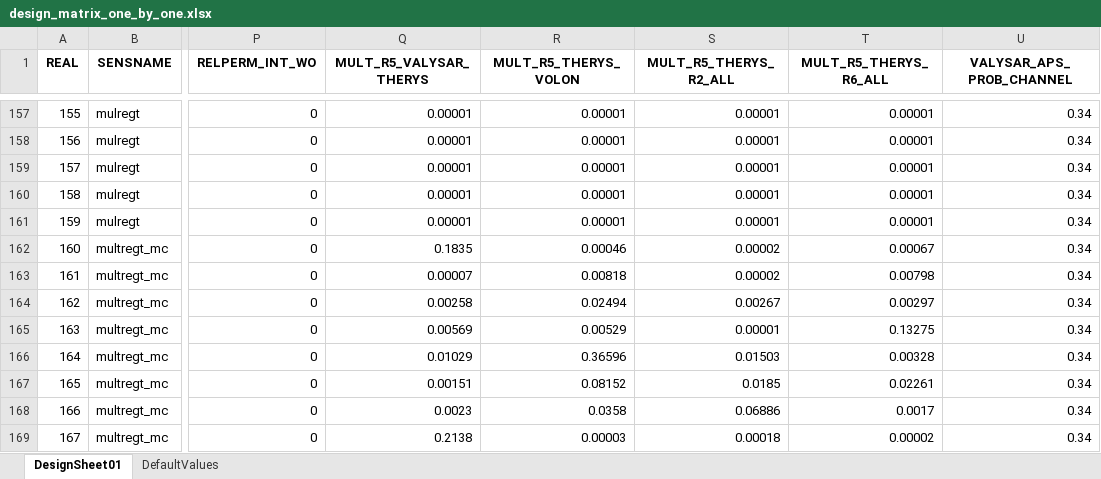
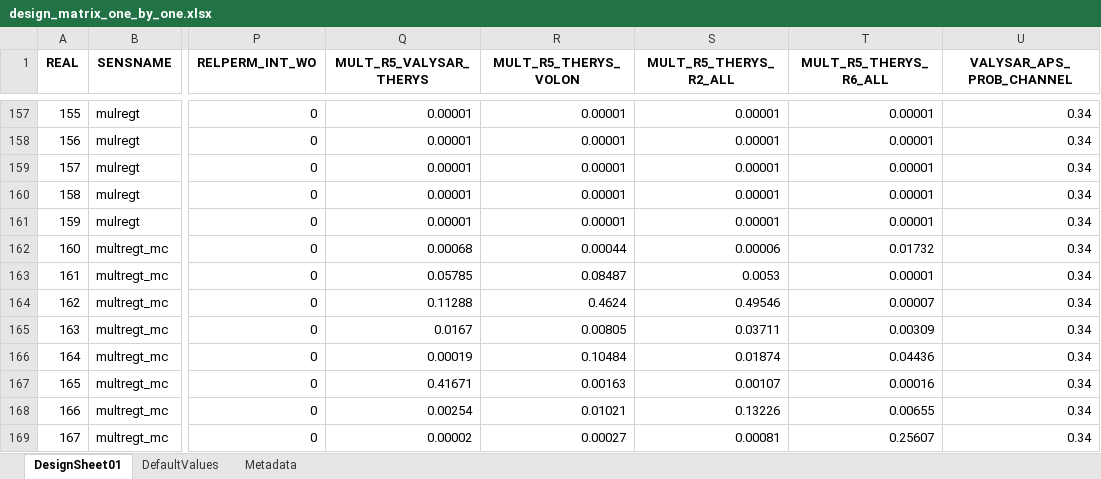
Before and after one commit to equinor/fmu-drogon, an Excel workbook: ert/input/distributions/design_matrix_one_by_one.xlsx, sheet DesignSheet01, drawn as a sheet; only a part is shown, gaps mark what is left out; values as stored, in another font and other column widths than the file's, no borders; the diff covers the shown part only; the diff names each change by its address in the sheet, - before the commit and + after, or states it on an @@ line.

```diff
--- a/ert/input/distributions/design_matrix_one_by_one.xlsx (sheet DesignSheet01)
+++ b/ert/input/distributions/design_matrix_one_by_one.xlsx (sheet DesignSheet01)
+sheet tab: Metadata
-Q162 (MULT_R5_VALYSAR_THERYS): 0.1835
+Q162 (MULT_R5_VALYSAR_THERYS): 0.00068
-R162 (MULT_R5_THERYS_VOLON): 0.00046
+R162 (MULT_R5_THERYS_VOLON): 0.00044
-S162 (MULT_R5_THERYS_R2_ALL): 0.00002
+S162 (MULT_R5_THERYS_R2_ALL): 0.00006
-T162 (MULT_R5_THERYS_R6_ALL): 0.00067
+T162 (MULT_R5_THERYS_R6_ALL): 0.01732
-Q163 (MULT_R5_VALYSAR_THERYS): 0.00007
+Q163 (MULT_R5_VALYSAR_THERYS): 0.05785
-R163 (MULT_R5_THERYS_VOLON): 0.00818
+R163 (MULT_R5_THERYS_VOLON): 0.08487
-S163 (MULT_R5_THERYS_R2_ALL): 0.00002
+S163 (MULT_R5_THERYS_R2_ALL): 0.0053
-T163 (MULT_R5_THERYS_R6_ALL): 0.00798
+T163 (MULT_R5_THERYS_R6_ALL): 0.00001
-Q164 (MULT_R5_VALYSAR_THERYS): 0.00258
+Q164 (MULT_R5_VALYSAR_THERYS): 0.11288
-R164 (MULT_R5_THERYS_VOLON): 0.02494
+R164 (MULT_R5_THERYS_VOLON): 0.4624
-S164 (MULT_R5_THERYS_R2_ALL): 0.00267
+S164 (MULT_R5_THERYS_R2_ALL): 0.49546
-T164 (MULT_R5_THERYS_R6_ALL): 0.00297
+T164 (MULT_R5_THERYS_R6_ALL): 0.00007
-Q165 (MULT_R5_VALYSAR_THERYS): 0.00569
+Q165 (MULT_R5_VALYSAR_THERYS): 0.0167
-R165 (MULT_R5_THERYS_VOLON): 0.00529
+R165 (MULT_R5_THERYS_VOLON): 0.00805
-S165 (MULT_R5_THERYS_R2_ALL): 0.00001
+S165 (MULT_R5_THERYS_R2_ALL): 0.03711
-T165 (MULT_R5_THERYS_R6_ALL): 0.13275
+T165 (MULT_R5_THERYS_R6_ALL): 0.00309
-Q166 (MULT_R5_VALYSAR_THERYS): 0.01029
+Q166 (MULT_R5_VALYSAR_THERYS): 0.00019
-R166 (MULT_R5_THERYS_VOLON): 0.36596
+R166 (MULT_R5_THERYS_VOLON): 0.10484
-S166 (MULT_R5_THERYS_R2_ALL): 0.01503
+S166 (MULT_R5_THERYS_R2_ALL): 0.01874
-T166 (MULT_R5_THERYS_R6_ALL): 0.00328
+T166 (MULT_R5_THERYS_R6_ALL): 0.04436
-Q167 (MULT_R5_VALYSAR_THERYS): 0.00151
+Q167 (MULT_R5_VALYSAR_THERYS): 0.41671
-R167 (MULT_R5_THERYS_VOLON): 0.08152
+R167 (MULT_R5_THERYS_VOLON): 0.00163
-S167 (MULT_R5_THERYS_R2_ALL): 0.0185
+S167 (MULT_R5_THERYS_R2_ALL): 0.00107
-T167 (MULT_R5_THERYS_R6_ALL): 0.02261
+T167 (MULT_R5_THERYS_R6_ALL): 0.00016
-Q168 (MULT_R5_VALYSAR_THERYS): 0.0023
+Q168 (MULT_R5_VALYSAR_THERYS): 0.00254
-R168 (MULT_R5_THERYS_VOLON): 0.0358
+R168 (MULT_R5_THERYS_VOLON): 0.01021
-S168 (MULT_R5_THERYS_R2_ALL): 0.06886
+S168 (MULT_R5_THERYS_R2_ALL): 0.13226
-T168 (MULT_R5_THERYS_R6_ALL): 0.0017
+T168 (MULT_R5_THERYS_R6_ALL): 0.00655
-Q169 (MULT_R5_VALYSAR_THERYS): 0.2138
+Q169 (MULT_R5_VALYSAR_THERYS): 0.00002
-R169 (MULT_R5_THERYS_VOLON): 0.00003
+R169 (MULT_R5_THERYS_VOLON): 0.00027
-S169 (MULT_R5_THERYS_R2_ALL): 0.00018
+S169 (MULT_R5_THERYS_R2_ALL): 0.00081
-T169 (MULT_R5_THERYS_R6_ALL): 0.00002
+T169 (MULT_R5_THERYS_R6_ALL): 0.25607
```
Also changed, not shown: 28 edited cells elsewhere in this sheet, sheet DefaultValues, ert/input/distributions/design_input_ahm.xlsx, ert/input/distributions/design_input_one_by_one.xlsx, 7 other files.
